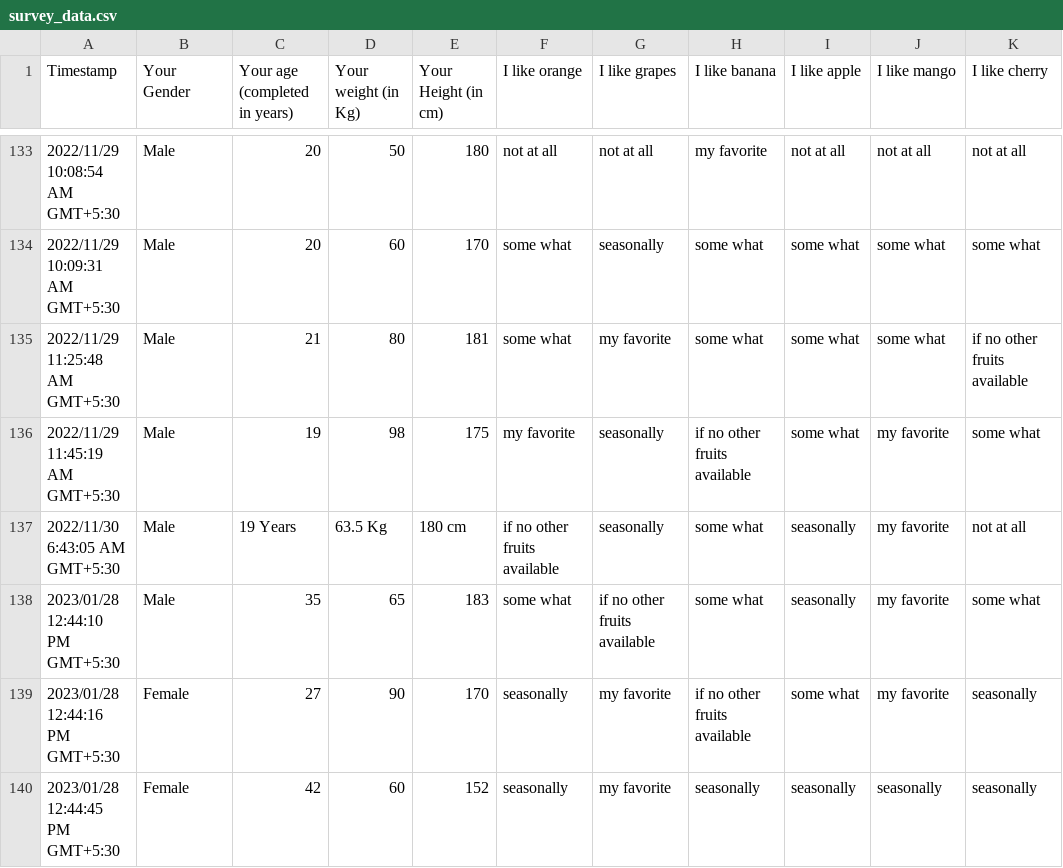
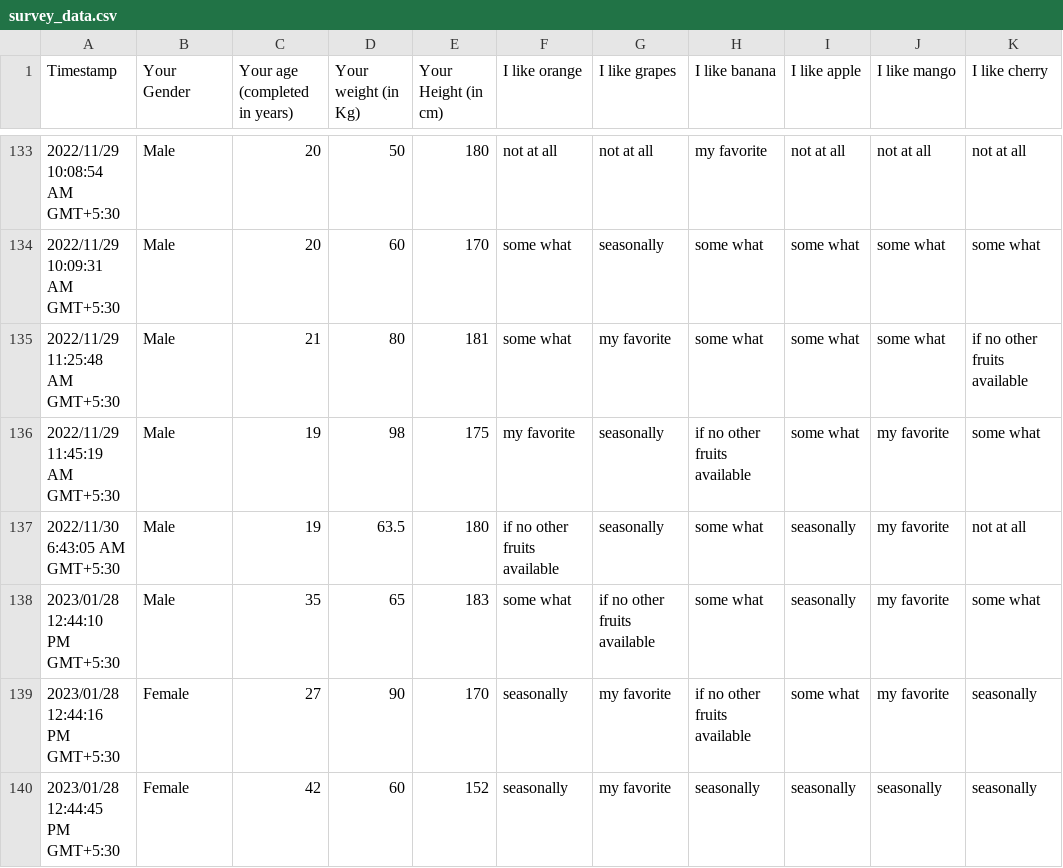
Before and after one commit to sijuswamyresearch/R-for-Data-Analytics, a CSV file: data/survey_data.csv, drawn as a sheet; only a part is shown, gaps mark what is left out.

Commit message:
Update survey_data.csv

```diff
--- a/data/survey_data.csv
+++ b/data/survey_data.csv
@@ -136,3 +136,3 @@
 "2022/11/29 11:45:19 AM GMT+5:30","Male","19","98","175","my favorite","seasonally","if no other fruits available","some what","my favorite","some what"
-"2022/11/30 6:43:05 AM GMT+5:30","Male","19 Years","63.5 Kg","180 cm","if no other fruits available","seasonally","some what","seasonally","my favorite","not at all"
+"2022/11/30 6:43:05 AM GMT+5:30","Male","19","63.5","180","if no other fruits available","seasonally","some what","seasonally","my favorite","not at all"
 "2023/01/28 12:44:10 PM GMT+5:30","Male","35","65","183","some what","if no other fruits available","some what","seasonally","my favorite","some what"
```
